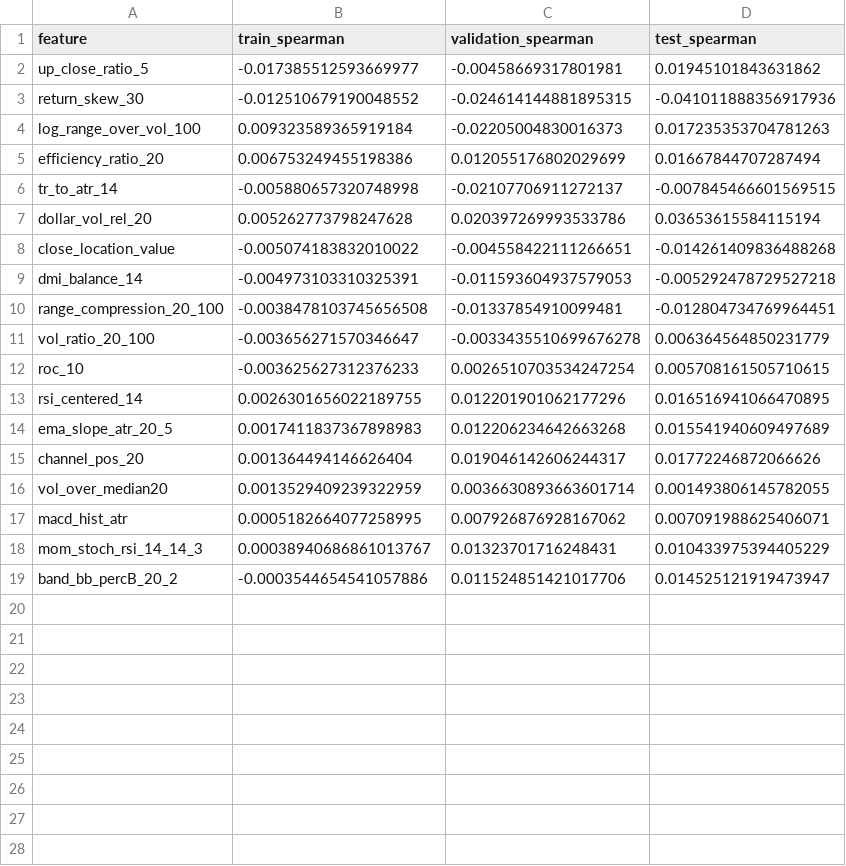
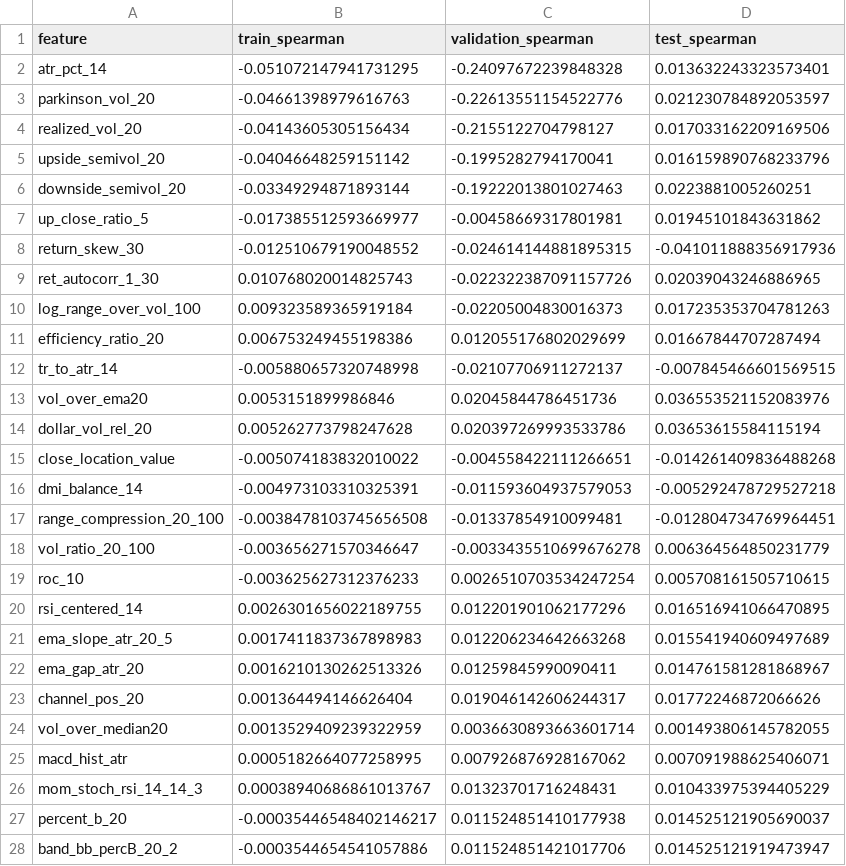
Before and after one commit to m-danaee/trading_platform, a CSV file: outputs/reports/spearman_correlation_short.csv, drawn as a sheet; the diff names each change by its address in the sheet, - before the commit and + after, or states it on an @@ line.

```diff
--- a/outputs/reports/spearman_correlation_short.csv
+++ b/outputs/reports/spearman_correlation_short.csv
+row 2: atr_pct_14 | -0.051072147941731295 | -0.24097672239848328 | 0.013632243323573401
+row 3: parkinson_vol_20 | -0.04661398979616763 | -0.22613551154522776 | 0.021230784892053597
+row 4: realized_vol_20 | -0.04143605305156434 | -0.2155122704798127 | 0.017033162209169506
+row 5: upside_semivol_20 | -0.04046648259151142 | -0.1995282794170041 | 0.016159890768233796
+row 6: downside_semivol_20 | -0.03349294871893144 | -0.19222013801027463 | 0.0223881005260251
+row 9: ret_autocorr_1_30 | 0.010768020014825743 | -0.022322387091157726 | 0.02039043246886965
+row 13: vol_over_ema20 | 0.0053151899986846 | 0.02045844786451736 | 0.036553521152083976
+row 22: ema_gap_atr_20 | 0.0016210130262513326 | 0.01259845990090411 | 0.014761581281868967
+row 27: percent_b_20 | -0.00035446548402146217 | 0.011524851410177938 | 0.014525121905690037
```
Also changed, not shown: outputs/reports/spearman_correlation_long.csv, outputs/reports/strategy_evaluation_long.csv, 56 other files.
